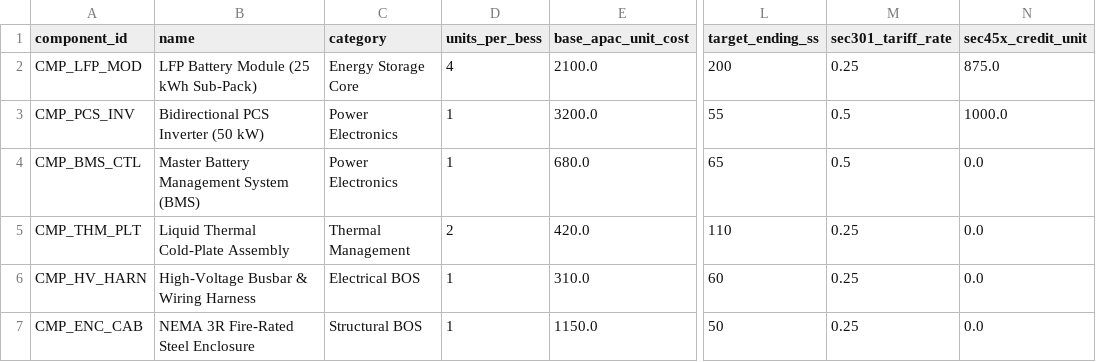
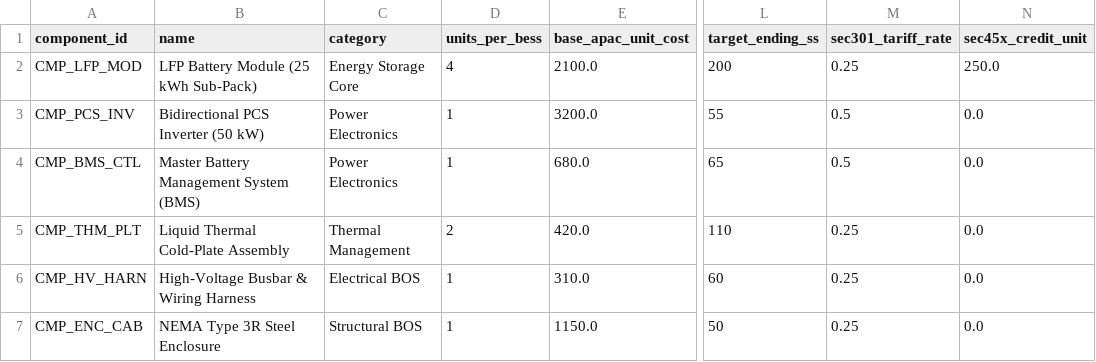
Before and after one commit to chochoju/milp-supply-chain-resilience, a CSV file: data/components.csv, drawn as a sheet; only a part is shown, gaps mark what is left out; the diff names each change by its address in the sheet, - before the commit and + after, or states it on an @@ line.

```diff
--- a/data/components.csv
+++ b/data/components.csv
-N2 (sec45x_credit_unit): 875.0
+N2 (sec45x_credit_unit): 250.0
-N3 (sec45x_credit_unit): 1000.0
+N3 (sec45x_credit_unit): 0.0
-B7 (name): NEMA 3R Fire-Rated Steel Enclosure
+B7 (name): NEMA Type 3R Steel Enclosure
```
Also changed, not shown: data/suppliers_lanes.csv, results/benchmark_comparison.csv, 11 other files.
